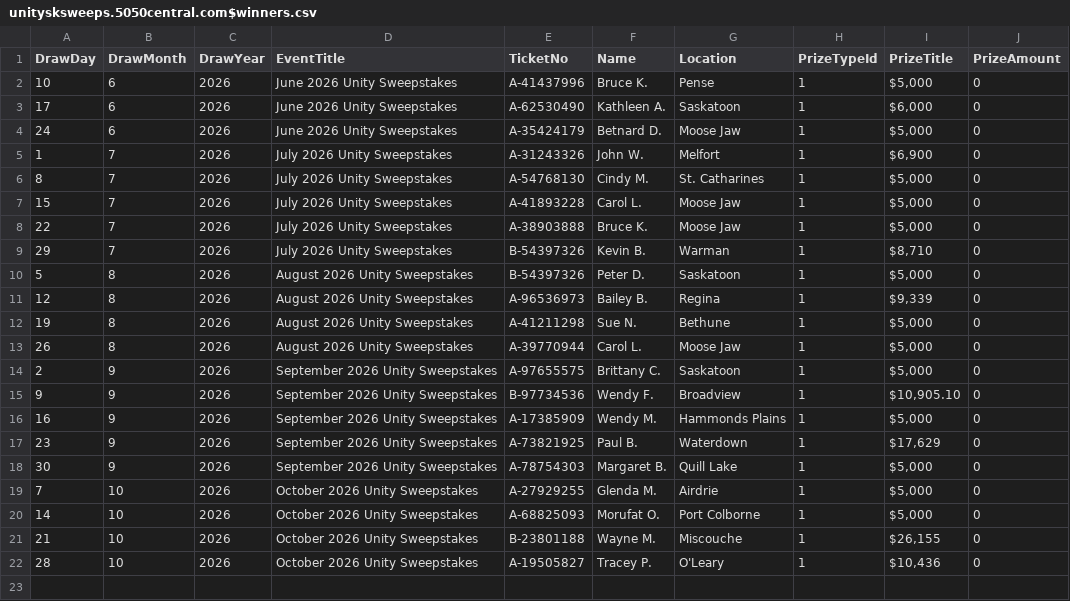
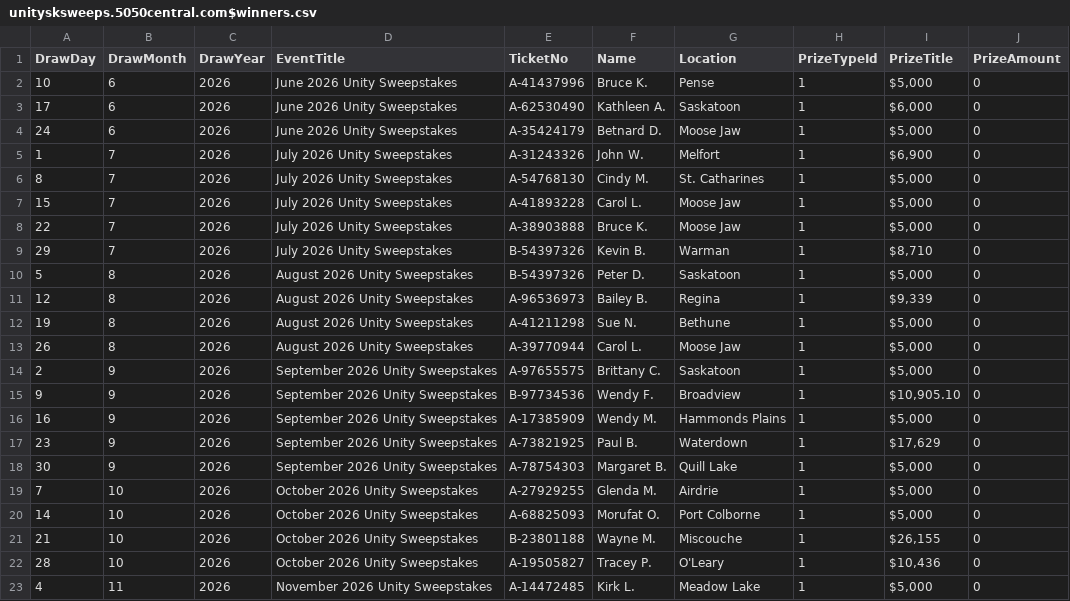
Before and after one commit to AscendFS/winners-list, a CSV file: unitysksweeps.5050central.com$winners.csv, drawn as a sheet.

Commit message:
Update unitysksweeps.5050central.com$winners.csv

```diff
--- a/unitysksweeps.5050central.com$winners.csv
+++ b/unitysksweeps.5050central.com$winners.csv
@@ -22 +22,2 @@ DrawDay,DrawMonth,DrawYear,EventTitle,TicketNo,Name,Location,PrizeTypeId,PrizeTi
 28,10,2026,October 2026 Unity Sweepstakes,A-19505827,Tracey P.,O'Leary,1,"$10,436",0
+4,11,2026,November 2026 Unity Sweepstakes,A-14472485,Kirk L.,Meadow Lake,1,"$5,000",0
```
